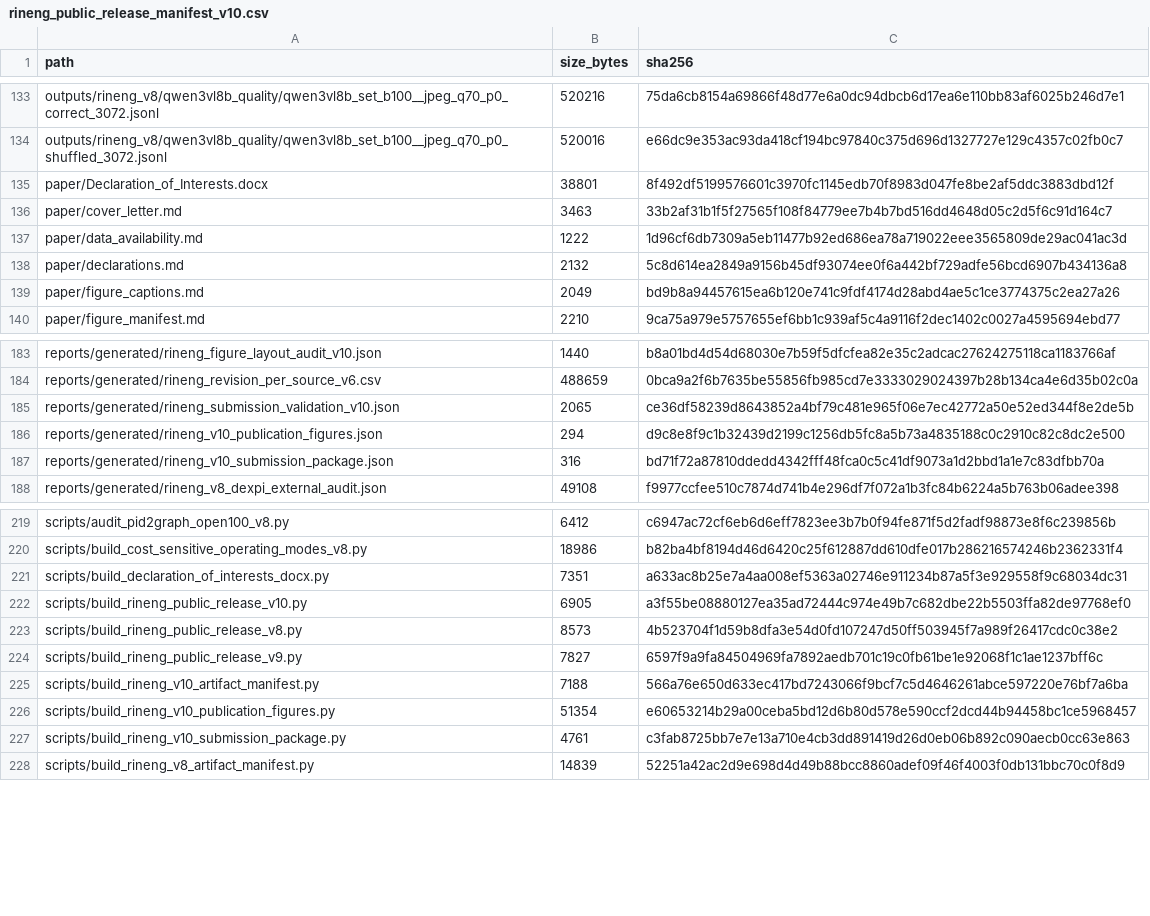
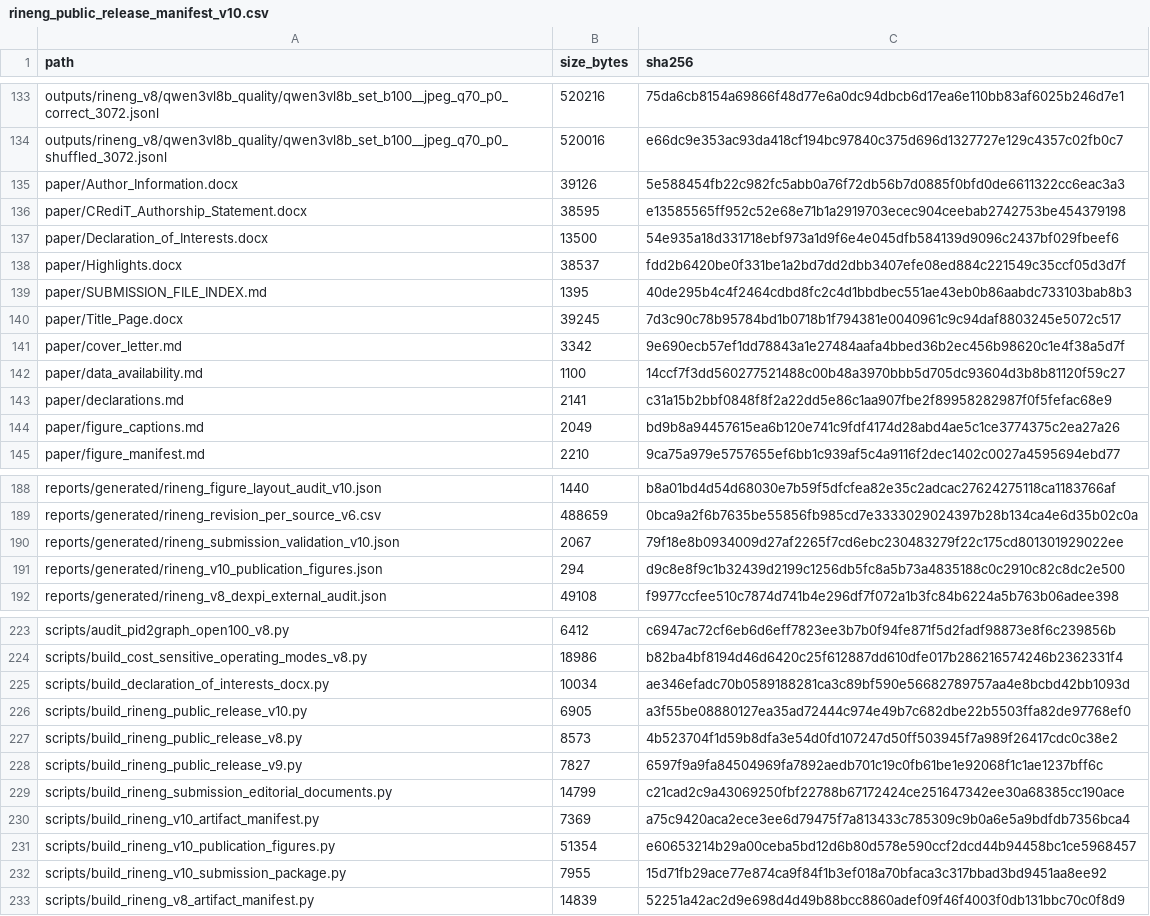
Before and after one commit to KleinChen42/SABER-PID, a CSV file: reports/generated/rineng_public_release_manifest_v10.csv, drawn as a sheet; only a part is shown, gaps mark what is left out; the diff covers the shown part only.

```diff
--- a/reports/generated/rineng_public_release_manifest_v10.csv
+++ b/reports/generated/rineng_public_release_manifest_v10.csv
@@ -134,6 +134,11 @@ outputs/rineng_v8/qwen3vl8b_quality/qwen3vl8b_set_b100__jpeg_q70_p0_correct_3072
 outputs/rineng_v8/qwen3vl8b_quality/qwen3vl8b_set_b100__jpeg_q70_p0_shuffled_3072.jsonl,520016,e66dc9e353ac93da418cf194bc97840c375d696d1327727e129c4357c02fb0c7
-paper/Declaration_of_Interests.docx,38801,8f492df5199576601c3970fc1145edb70f8983d047fe8be2af5ddc3883dbd12f
-paper/cover_letter.md,3463,33b2af31b1f5f27565f108f84779ee7b4b7bd516dd4648d05c2d5f6c91d164c7
-paper/data_availability.md,1222,1d96cf6db7309a5eb11477b92ed686ea78a719022eee3565809de29ac041ac3d
-paper/declarations.md,2132,5c8d614ea2849a9156b45df93074ee0f6a442bf729adfe56bcd6907b434136a8
+paper/Author_Information.docx,39126,5e588454fb22c982fc5abb0a76f72db56b7d0885f0bfd0de6611322cc6eac3a3
+paper/CRediT_Authorship_Statement.docx,38595,e13585565ff952c52e68e71b1a2919703ecec904ceebab2742753be454379198
+paper/Declaration_of_Interests.docx,13500,54e935a18d331718ebf973a1d9f6e4e045dfb584139d9096c2437bf029fbeef6
+paper/Highlights.docx,38537,fdd2b6420be0f331be1a2bd7dd2dbb3407efe08ed884c221549c35ccf05d3d7f
+paper/SUBMISSION_FILE_INDEX.md,1395,40de295b4c4f2464cdbd8fc2c4d1bbdbec551ae43eb0b86aabdc733103bab8b3
+paper/Title_Page.docx,39245,7d3c90c78b95784bd1b0718b1f794381e0040961c9c94daf8803245e5072c517
+paper/cover_letter.md,3342,9e690ecb57ef1dd78843a1e27484aafa4bbed36b2ec456b98620c1e4f38a5d7f
+paper/data_availability.md,1100,14ccf7f3dd560277521488c00b48a3970bbb5d705dc93604d3b8b81120f59c27
+paper/declarations.md,2141,c31a15b2bbf0848f8f2a22dd5e86c1aa907fbe2f89958282987f0f5fefac68e9
 paper/figure_captions.md,2049,bd9b8a94457615ea6b120e741c9fdf4174d28abd4ae5c1ce3774375c2ea27a26
@@ -184,5 +189,4 @@ reports/generated/rineng_figure_layout_audit_v10.json,1440,b8a01bd4d54d68030e7b5
 reports/generated/rineng_revision_per_source_v6.csv,488659,0bca9a2f6b7635be55856fb985cd7e3333029024397b28b134ca4e6d35b02c0a
-reports/generated/rineng_submission_validation_v10.json,2065,ce36df58239d8643852a4bf79c481e965f06e7ec42772a50e52ed344f8e2de5b
+reports/generated/rineng_submission_validation_v10.json,2067,79f18e8b0934009d27af2265f7cd6ebc230483279f22c175cd801301929022ee
 reports/generated/rineng_v10_publication_figures.json,294,d9c8e8f9c1b32439d2199c1256db5fc8a5b73a4835188c0c2910c82c8dc2e500
-reports/generated/rineng_v10_submission_package.json,316,bd71f72a87810ddedd4342fff48fca0c5c41df9073a1d2bbd1a1e7c83dfbb70a
 reports/generated/rineng_v8_dexpi_external_audit.json,49108,f9977ccfee510c7874d741b4e296df7f072a1b3fc84b6224a5b763b06adee398
@@ -220,3 +224,3 @@ scripts/audit_pid2graph_open100_v8.py,6412,c6947ac72cf6eb6d6eff7823ee3b7b0f94fe8
 scripts/build_cost_sensitive_operating_modes_v8.py,18986,b82ba4bf8194d46d6420c25f612887dd610dfe017b286216574246b2362331f4
-scripts/build_declaration_of_interests_docx.py,7351,a633ac8b25e7a4aa008ef5363a02746e911234b87a5f3e929558f9c68034dc31
+scripts/build_declaration_of_interests_docx.py,10034,ae346efadc70b0589188281ca3c89bf590e56682789757aa4e8bcbd42bb1093d
 scripts/build_rineng_public_release_v10.py,6905,a3f55be08880127ea35ad72444c974e49b7c682dbe22b5503ffa82de97768ef0
@@ -224,5 +228,6 @@ scripts/build_rineng_public_release_v8.py,8573,4b523704f1d59b8dfa3e54d0fd107247d
 scripts/build_rineng_public_release_v9.py,7827,6597f9a9fa84504969fa7892aedb701c19c0fb61be1e92068f1c1ae1237bff6c
-scripts/build_rineng_v10_artifact_manifest.py,7188,566a76e650d633ec417bd7243066f9bcf7c5d4646261abce597220e76bf7a6ba
+scripts/build_rineng_submission_editorial_documents.py,14799,c21cad2c9a43069250fbf22788b67172424ce251647342ee30a68385cc190ace
+scripts/build_rineng_v10_artifact_manifest.py,7369,a75c9420aca2ece3ee6d79475f7a813433c785309c9b0a6e5a9bdfdb7356bca4
 scripts/build_rineng_v10_publication_figures.py,51354,e60653214b29a00ceba5bd12d6b80d578e590ccf2dcd44b94458bc1ce5968457
-scripts/build_rineng_v10_submission_package.py,4761,c3fab8725bb7e7e13a710e4cb3dd891419d26d0eb06b892c090aecb0cc63e863
+scripts/build_rineng_v10_submission_package.py,7955,15d71fb29ace77e874ca9f84f1b3ef018a70bfaca3c317bbad3bd9451aa8ee92
 scripts/build_rineng_v8_artifact_manifest.py,14839,52251a42ac2d9e698d4d49b88bcc8860adef09f46f4003f0db131bbc70c0f8d9
```
Also changed, not shown: 18 edited cells elsewhere in this file, reports/RINENG_V10_ARTIFACT_MANIFEST.csv, 31 other files.
